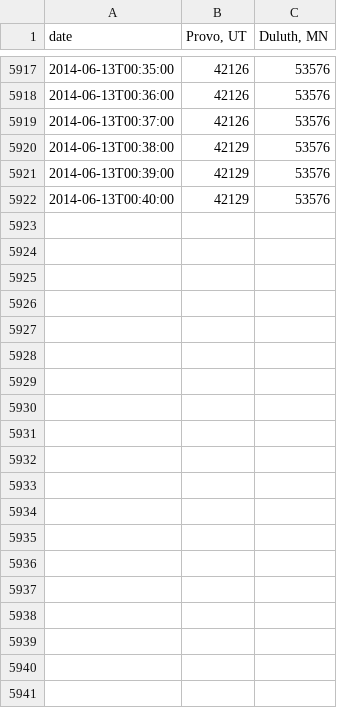
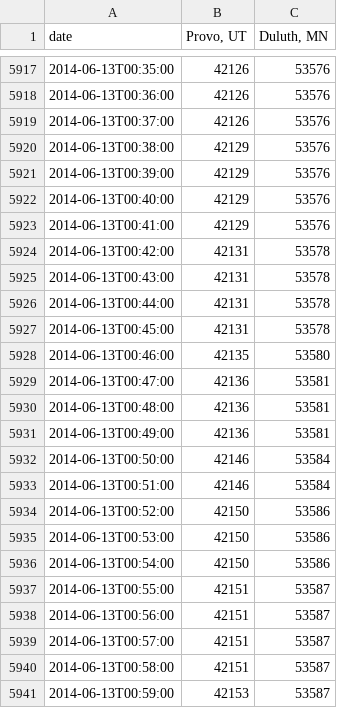
Before and after one commit to iffy/outsidemagstats, a CSV file: output2.csv, drawn as a sheet; only a part is shown, gaps mark what is left out; the diff covers the shown part only.

Commit message:
Update data

```diff
--- a/output2.csv
+++ b/output2.csv
@@ -5922 +5922,20 @@ date,"Provo, UT","Duluth, MN"
 2014-06-13T00:40:00,42129,53576
+2014-06-13T00:41:00,42129,53576
+2014-06-13T00:42:00,42131,53578
+2014-06-13T00:43:00,42131,53578
+2014-06-13T00:44:00,42131,53578
+2014-06-13T00:45:00,42131,53578
+2014-06-13T00:46:00,42135,53580
+2014-06-13T00:47:00,42136,53581
+2014-06-13T00:48:00,42136,53581
+2014-06-13T00:49:00,42136,53581
+2014-06-13T00:50:00,42146,53584
+2014-06-13T00:51:00,42146,53584
+2014-06-13T00:52:00,42150,53586
+2014-06-13T00:53:00,42150,53586
+2014-06-13T00:54:00,42150,53586
+2014-06-13T00:55:00,42151,53587
+2014-06-13T00:56:00,42151,53587
+2014-06-13T00:57:00,42151,53587
+2014-06-13T00:58:00,42151,53587
+2014-06-13T00:59:00,42153,53587
```
Also changed, not shown: 41 added rows elsewhere in this file.
